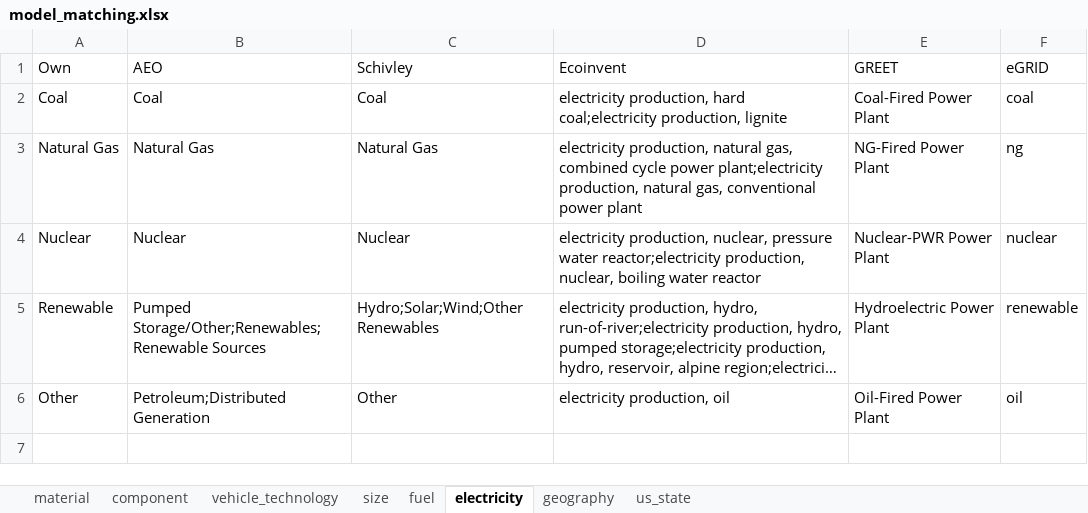
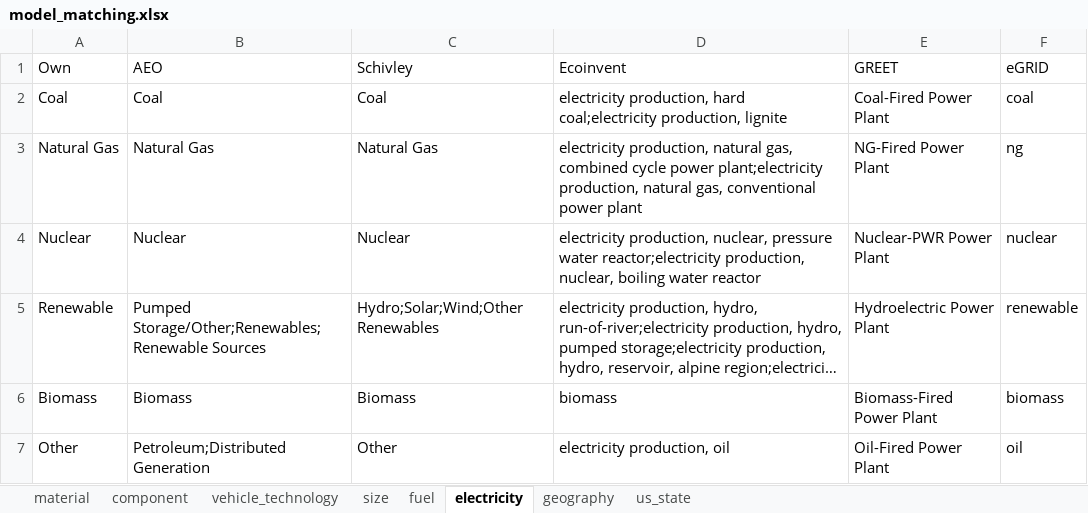
Before and after one commit to jean-schmitt/FLAME-AQ, an Excel workbook: inputs/user/model_matching.xlsx, sheet electricity, drawn as a sheet; long unchanged cells end in …; values as stored, in another font and other column widths than the file's, no borders; the diff names each change by its address in the sheet, - before the commit and + after, or states it on an @@ line.

```diff
--- a/inputs/user/model_matching.xlsx (sheet electricity)
+++ b/inputs/user/model_matching.xlsx (sheet electricity)
+row 6: Biomass | Biomass | Biomass | biomass | Biomass-Fired Power Plant | biomass
```
Also changed, not shown: 2 other files.
